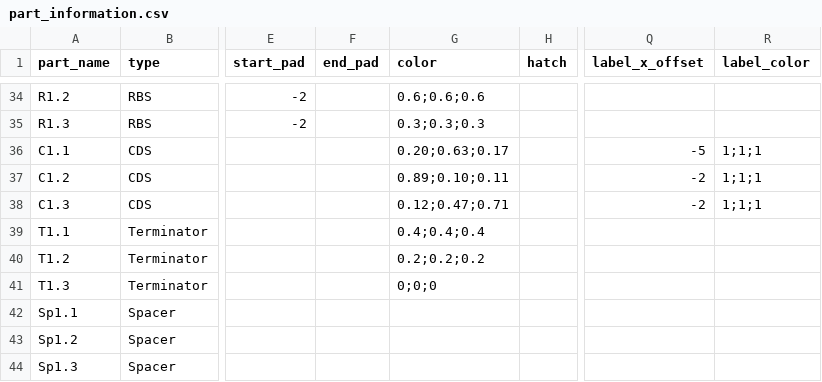
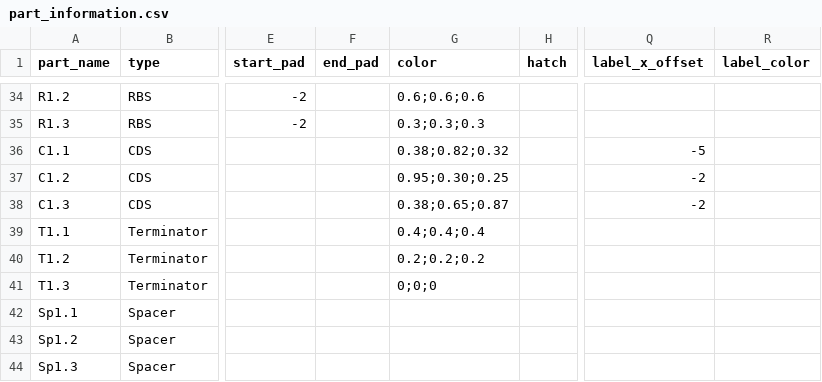
Before and after one commit to CIDARLAB/MIT-BroadFoundry, a CSV file: dnaplotlib/gallery/for_paper/part_information.csv, drawn as a sheet; only a part is shown, gaps mark what is left out; the diff names each change by its address in the sheet, - before the commit and + after, or states it on an @@ line.

```diff
--- a/dnaplotlib/gallery/for_paper/part_information.csv
+++ b/dnaplotlib/gallery/for_paper/part_information.csv
-G36 (color): 0.20;0.63;0.17
+G36 (color): 0.38;0.82;0.32
-R36:R38 (label_color): 1;1;1
+R36:R38 (label_color): (empty)
-G37 (color): 0.89;0.10;0.11
+G37 (color): 0.95;0.30;0.25
-G38 (color): 0.12;0.47;0.71
+G38 (color): 0.38;0.65;0.87
```
Also changed, not shown: 35 other files.
